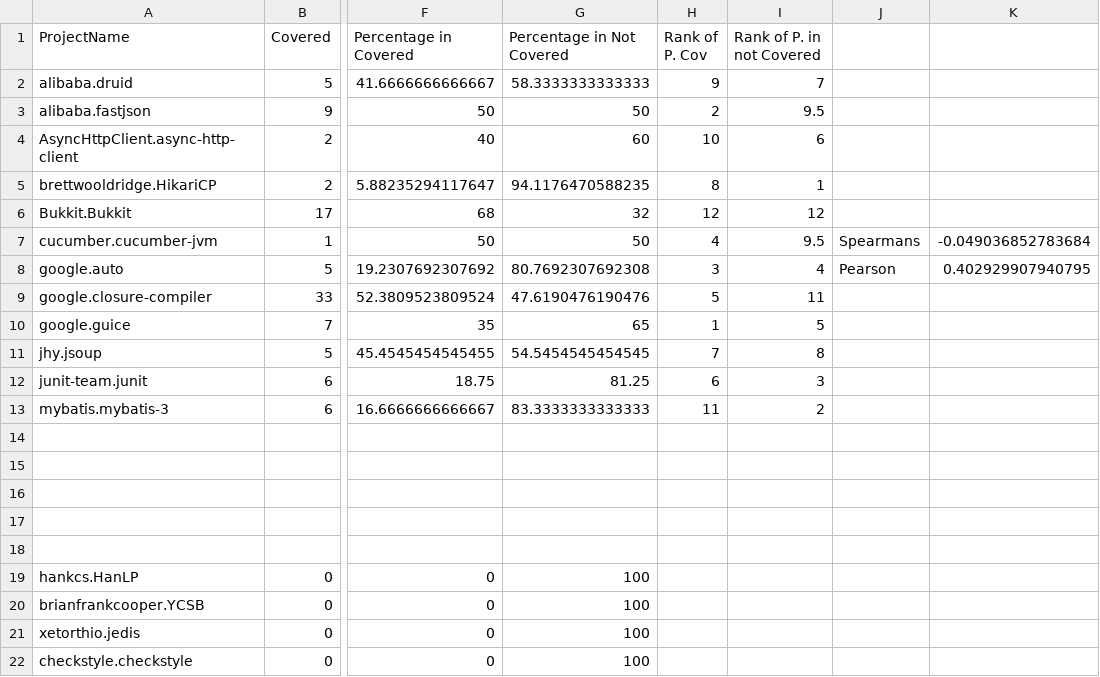
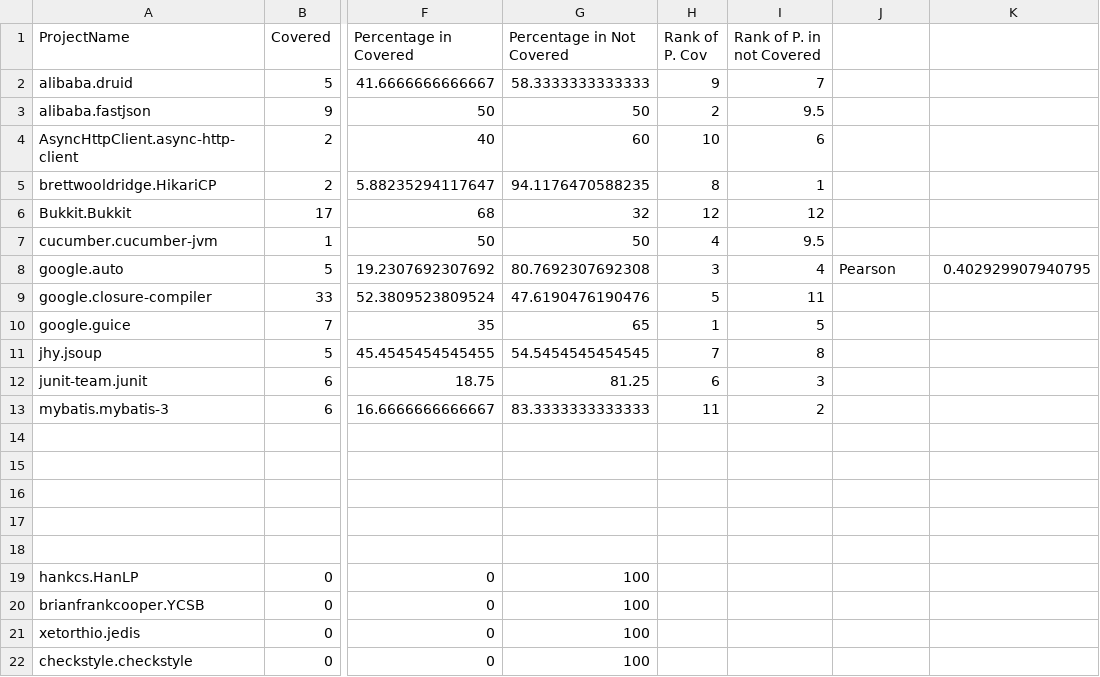
Before and after one commit to habibrahmanbd/SSBandTesting, a CSV file: scripts/result.csv, drawn as a sheet; only a part is shown, gaps mark what is left out; the diff names each change by its address in the sheet, - before the commit and + after, or states it on an @@ line.

Commit message:
Update result.csv

```diff
--- a/scripts/result.csv
+++ b/scripts/result.csv
-J7: Spearmans
+J7: (empty)
-K7: -0.049036852783684
+K7: (empty)
```
